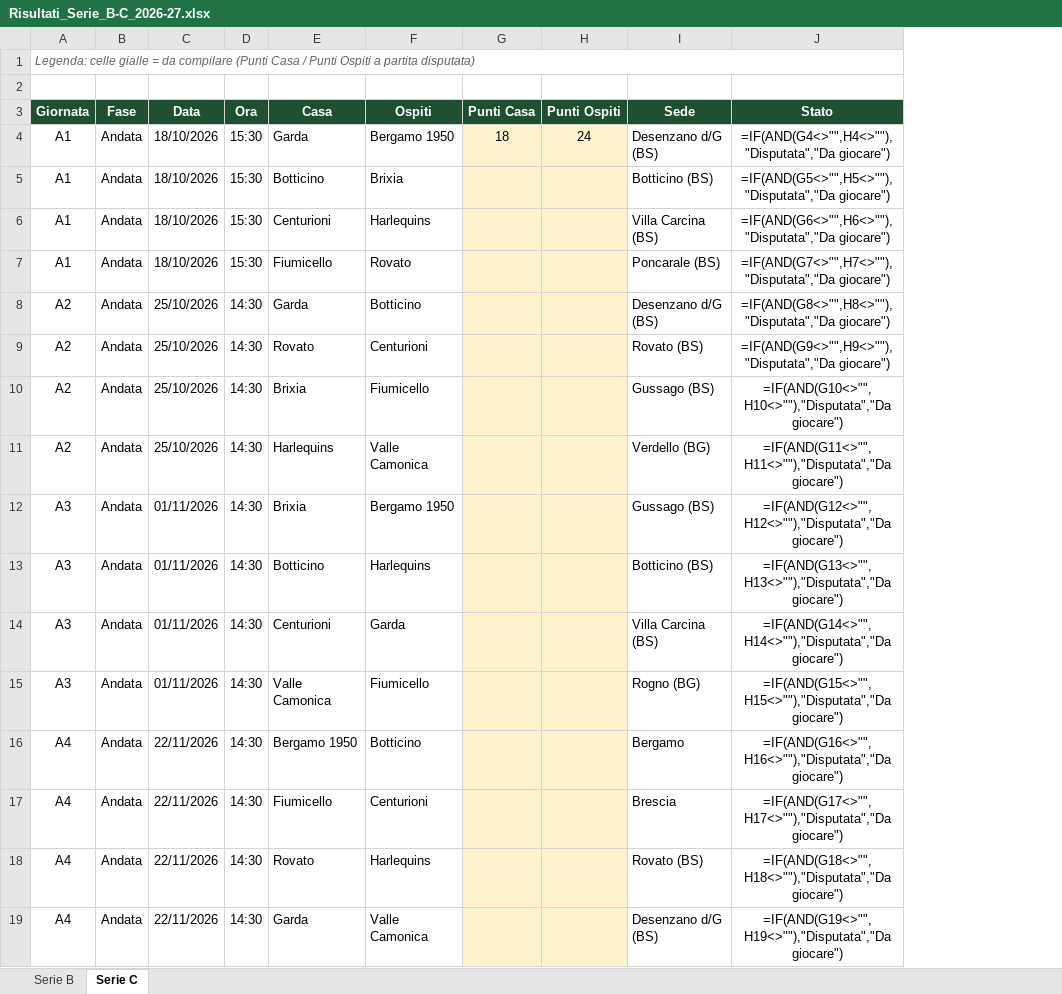
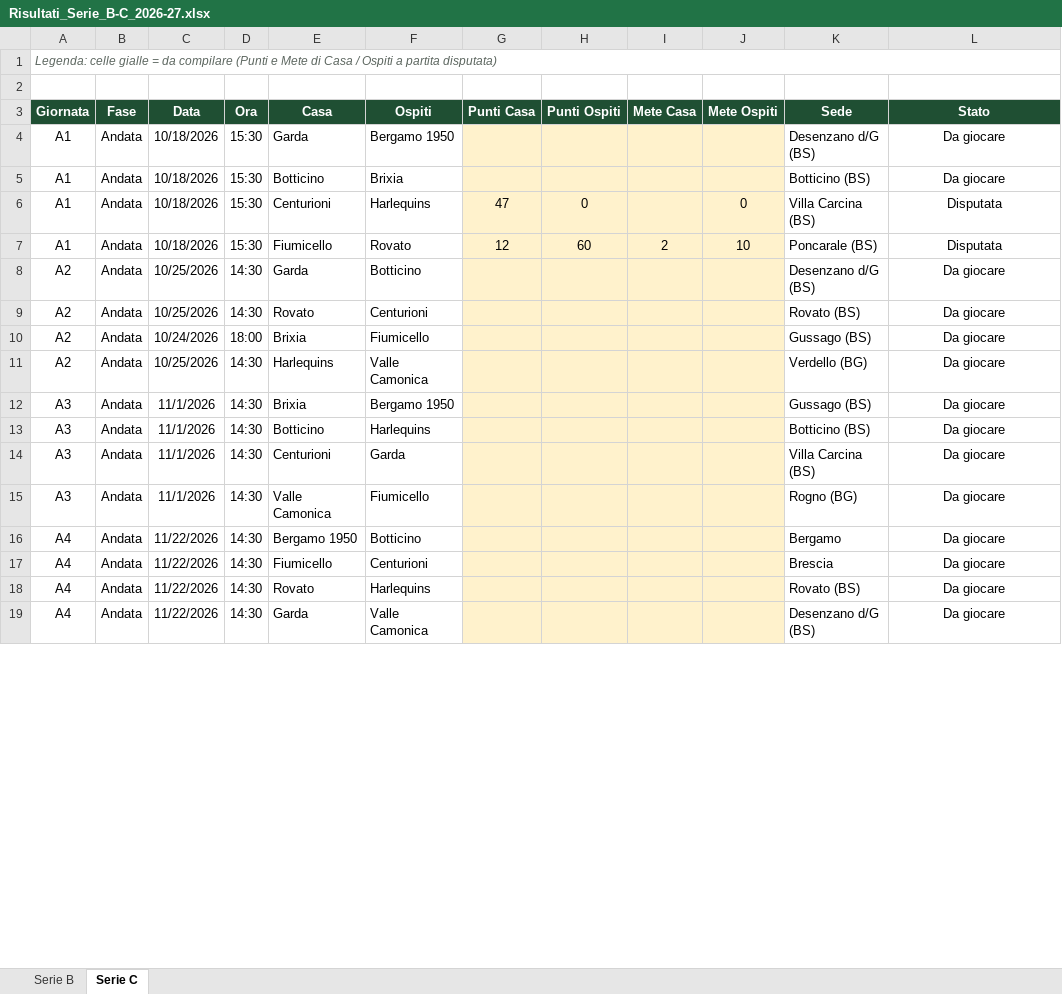
Before and after one commit to Max-Roversi/rugby-borgo-pubblico, an Excel workbook: Risultati_Serie_B-C_2026-27.xlsx, sheet Serie C, drawn as a sheet; only a part is shown; values as stored, in another font and other column widths than the file's, no borders; formulas without a stored value are shown as written; addresses are those after the commit; the diff covers the shown part only; the diff names each change by its address in the sheet, - before the commit and + after, or states it on an @@ line.

```diff
--- a/Risultati_Serie_B-C_2026-27.xlsx (sheet Serie C)
+++ b/Risultati_Serie_B-C_2026-27.xlsx (sheet Serie C)
+column I (Mete Casa), row 7: 2
+column J (Mete Ospiti), rows 6-7: 0 | 10
-A1 (Giornata): …compilare (Punti Casa / Punti Ospiti a…
+A1 (Giornata): …compilare (Punti e Mete di Casa / Ospiti a…
-C4:C7 (Data): 18/10/2026
+C4:C7 (Data): 10/18/2026
-G4 (Punti Casa): 18
+G4 (Punti Casa): (empty)
-H4 (Punti Ospiti): 24
+H4 (Punti Ospiti): (empty)
-L4 (Stato): =IF(AND(G4<>"",H4<>""),"Disputata","Da giocare")
+L4 (Stato): Da giocare
-L5 (Stato): =IF(AND(G5<>"",H5<>""),"Disputata","Da giocare")
+L5 (Stato): Da giocare
-G6 (Punti Casa): (empty)
+G6 (Punti Casa): 47
-H6 (Punti Ospiti): (empty)
+H6 (Punti Ospiti): 0
-L6 (Stato): =IF(AND(G6<>"",H6<>""),"Disputata","Da giocare")
+L6 (Stato): Disputata
-G7 (Punti Casa): (empty)
+G7 (Punti Casa): 12
-H7 (Punti Ospiti): (empty)
+H7 (Punti Ospiti): 60
-L7 (Stato): =IF(AND(G7<>"",H7<>""),"Disputata","Da giocare")
+L7 (Stato): Disputata
-C8:C9 (Data): 25/10/2026
+C8:C9 (Data): 10/25/2026
-L8 (Stato): =IF(AND(G8<>"",H8<>""),"Disputata","Da giocare")
+L8 (Stato): Da giocare
-L9 (Stato): =IF(AND(G9<>"",H9<>""),"Disputata","Da giocare")
+L9 (Stato): Da giocare
-C10 (Data): 25/10/2026
+C10 (Data): 10/24/2026
-D10 (Ora): 14:30
+D10 (Ora): 18:00
-L10 (Stato): =IF(AND(G10<>"",H10<>""),"Disputata","Da giocare")
+L10 (Stato): Da giocare
-C11 (Data): 25/10/2026
+C11 (Data): 10/25/2026
-L11 (Stato): =IF(AND(G11<>"",H11<>""),"Disputata","Da giocare")
+L11 (Stato): Da giocare
-C12:C15 (Data): 01/11/2026
+C12:C15 (Data): 11/1/2026
-L12 (Stato): =IF(AND(G12<>"",H12<>""),"Disputata","Da giocare")
+L12 (Stato): Da giocare
-L13 (Stato): =IF(AND(G13<>"",H13<>""),"Disputata","Da giocare")
+L13 (Stato): Da giocare
-L14 (Stato): =IF(AND(G14<>"",H14<>""),"Disputata","Da giocare")
+L14 (Stato): Da giocare
-L15 (Stato): =IF(AND(G15<>"",H15<>""),"Disputata","Da giocare")
+L15 (Stato): Da giocare
-C16:C19 (Data): 22/11/2026
+C16:C19 (Data): 11/22/2026
-L16 (Stato): =IF(AND(G16<>"",H16<>""),"Disputata","Da giocare")
+L16 (Stato): Da giocare
-L17 (Stato): =IF(AND(G17<>"",H17<>""),"Disputata","Da giocare")
+L17 (Stato): Da giocare
-L18 (Stato): =IF(AND(G18<>"",H18<>""),"Disputata","Da giocare")
+L18 (Stato): Da giocare
-L19 (Stato): =IF(AND(G19<>"",H19<>""),"Disputata","Da giocare")
+L19 (Stato): Da giocare
```
Also changed, not shown: 112 edited cells elsewhere in this sheet, sheet Serie B, 2 other files.
